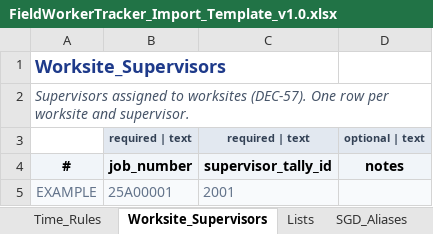
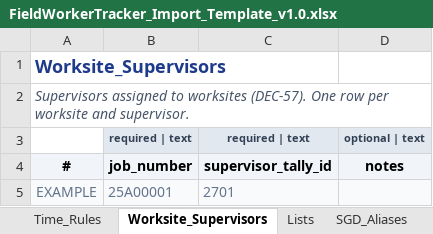
Before and after one commit to eberjohns/field-worker-tracker, an Excel workbook: docs/import-templates/FieldWorkerTracker_Import_Template_v1.0.xlsx, sheet Worksite_Supervisors, drawn as a sheet; values as stored, in another font and other column widths than the file's, no borders; the diff names each change by its address in the sheet, - before the commit and + after, or states it on an @@ line.

```diff
--- a/docs/import-templates/FieldWorkerTracker_Import_Template_v1.0.xlsx (sheet Worksite_Supervisors)
+++ b/docs/import-templates/FieldWorkerTracker_Import_Template_v1.0.xlsx (sheet Worksite_Supervisors)
-C5: 2001
+C5: 2701
```
Also changed, not shown: sheet Employee_Reporting, sheet Employees, sheet Employee_Salary, sheet Field_Dictionary, 57 other files.
